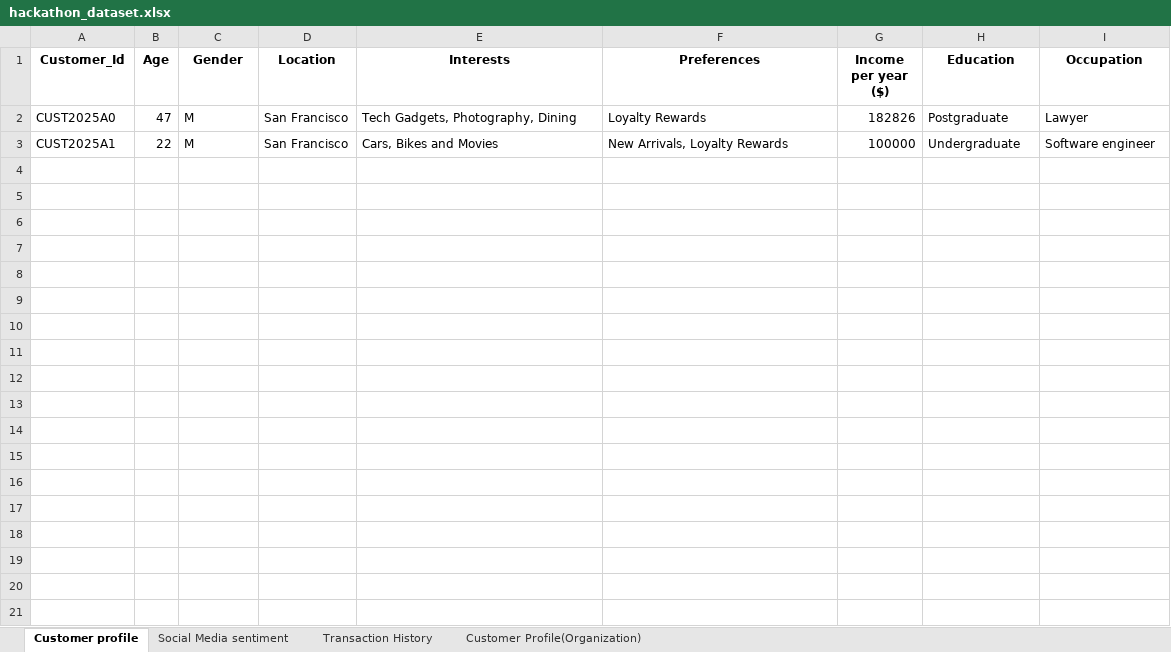
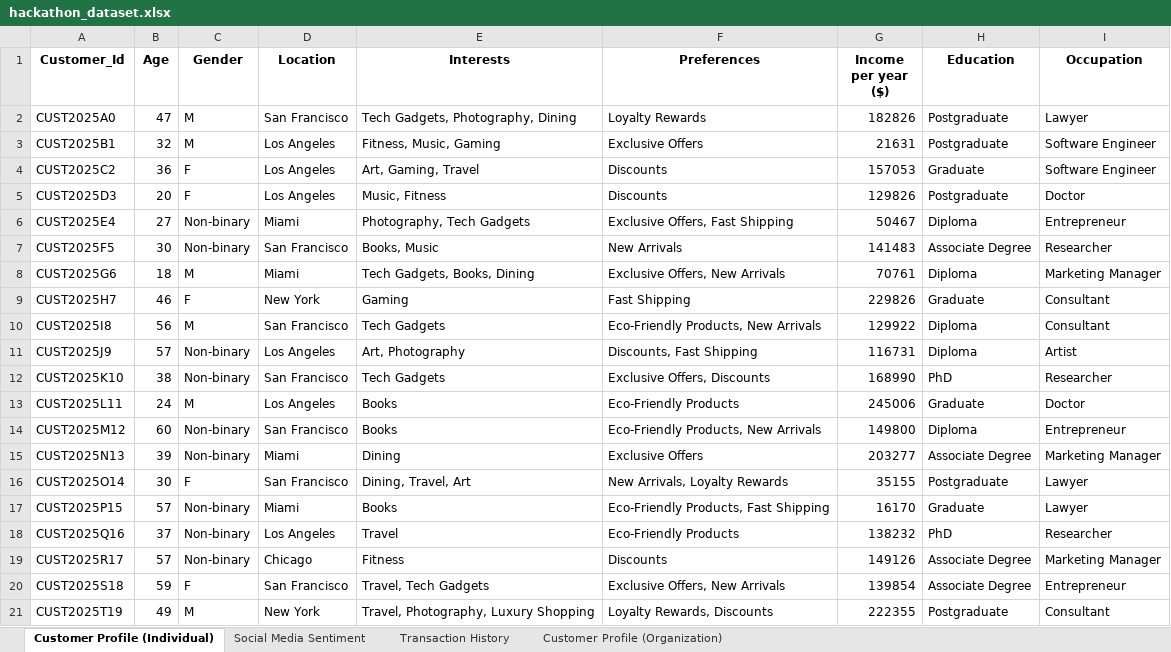
Before and after one commit to ewfx/aidhp-finovators, an Excel workbook: code/src/backend/data/hackathon_dataset.xlsx, sheet Customer Profile (Individual), drawn as a sheet; only a part is shown; values as stored, in another font and other column widths than the file's, no borders; charts and pictures not drawn; removed rows and columns are numbered as before the commit, all else as after; the diff covers the shown part only; the diff names each change by its address in the sheet, - before the commit and + after, or states it on an @@ line.

```diff
--- a/code/src/backend/data/hackathon_dataset.xlsx (sheet Customer Profile (Individual))
+++ b/code/src/backend/data/hackathon_dataset.xlsx (sheet Customer Profile (Individual))
-sheet tab: Customer profile
+sheet tab: Customer Profile (Individual)
-sheet tab: Social Media sentiment
+sheet tab: Social Media Sentiment
-sheet tab: Customer Profile(Organization)
+sheet tab: Customer Profile (Organization)
-row 3: CUST2025A1 | 22 | M | San Francisco | Cars, Bikes and Movies | New Arrivals, Loyalty Rewards | 100000 | Undergraduate | Software engineer
+row 3: CUST2025B1 | 32 | M | Los Angeles | Fitness, Music, Gaming | Exclusive Offers | 21631 | Postgraduate | Software Engineer
+row 4: CUST2025C2 | 36 | F | Los Angeles | Art, Gaming, Travel | Discounts | 157053 | Graduate | Software Engineer
+row 5: CUST2025D3 | 20 | F | Los Angeles | Music, Fitness | Discounts | 129826 | Postgraduate | Doctor
+row 6: CUST2025E4 | 27 | Non-binary | Miami | Photography, Tech Gadgets | Exclusive Offers, Fast Shipping | 50467 | Diploma | Entrepreneur
+row 7: CUST2025F5 | 30 | Non-binary | San Francisco | Books, Music | New Arrivals | 141483 | Associate Degree | Researcher
+row 8: CUST2025G6 | 18 | M | Miami | Tech Gadgets, Books, Dining | Exclusive Offers, New Arrivals | 70761 | Diploma | Marketing Manager
+row 9: CUST2025H7 | 46 | F | New York | Gaming | Fast Shipping | 229826 | Graduate | Consultant
+row 10: CUST2025I8 | 56 | M | San Francisco | Tech Gadgets | Eco-Friendly Products, New Arrivals | 129922 | Diploma | Consultant
+row 11: CUST2025J9 | 57 | Non-binary | Los Angeles | Art, Photography | Discounts, Fast Shipping | 116731 | Diploma | Artist
+row 12: CUST2025K10 | 38 | Non-binary | San Francisco | Tech Gadgets | Exclusive Offers, Discounts | 168990 | PhD | Researcher
+row 13: CUST2025L11 | 24 | M | Los Angeles | Books | Eco-Friendly Products | 245006 | Graduate | Doctor
+row 14: CUST2025M12 | 60 | Non-binary | San Francisco | Books | Eco-Friendly Products, New Arrivals | 149800 | Diploma | Entrepreneur
+row 15: CUST2025N13 | 39 | Non-binary | Miami | Dining | Exclusive Offers | 203277 | Associate Degree | Marketing Manager
+row 16: CUST2025O14 | 30 | F | San Francisco | Dining, Travel, Art | New Arrivals, Loyalty Rewards | 35155 | Postgraduate | Lawyer
+row 17: CUST2025P15 | 57 | Non-binary | Miami | Books | Eco-Friendly Products, Fast Shipping | 16170 | Graduate | Lawyer
+row 18: CUST2025Q16 | 37 | Non-binary | Los Angeles | Travel | Eco-Friendly Products | 138232 | PhD | Researcher
+row 19: CUST2025R17 | 57 | Non-binary | Chicago | Fitness | Discounts | 149126 | Associate Degree | Marketing Manager
+row 20: CUST2025S18 | 59 | F | San Francisco | Travel, Tech Gadgets | Exclusive Offers, New Arrivals | 139854 | Associate Degree | Entrepreneur
+row 21: CUST2025T19 | 49 | M | New York | Travel, Photography, Luxury Shopping | Loyalty Rewards, Discounts | 222355 | Postgraduate | Consultant
```
Also changed, not shown: 130 added rows elsewhere in this sheet, sheet Social Media Sentiment, sheet Transaction History, sheet Customer Profile (Organization), charts or pictures, 2 other files.
